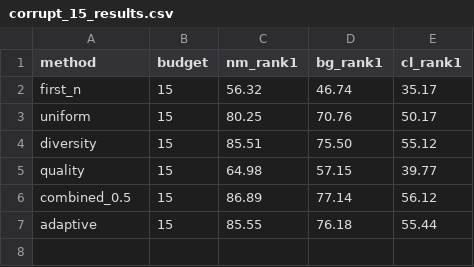
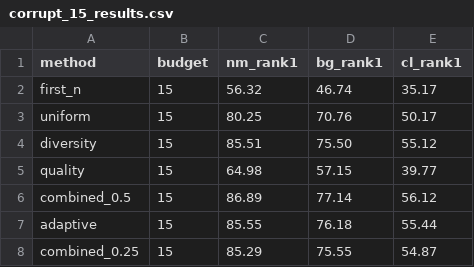
Before and after one commit to riship21/gait-recognition-project3, a CSV file: results/tables/corrupt_15_results.csv, drawn as a sheet.

Commit message:
Evaluate combined weight 0.25 under controlled corruption

```diff
--- a/results/tables/corrupt_15_results.csv
+++ b/results/tables/corrupt_15_results.csv
@@ -7 +7,2 @@ combined_0.5,15,86.89,77.14,56.12
 adaptive,15,85.55,76.18,55.44
+combined_0.25,15,85.29,75.55,54.87
```
Also changed, not shown: 2 other files.
